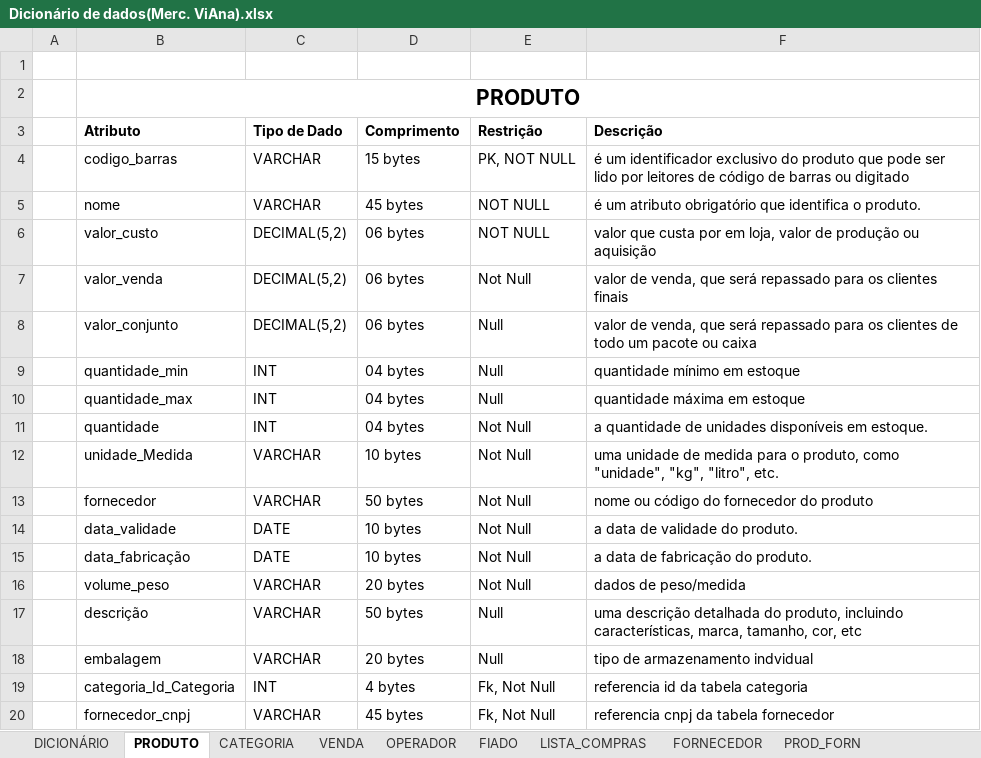
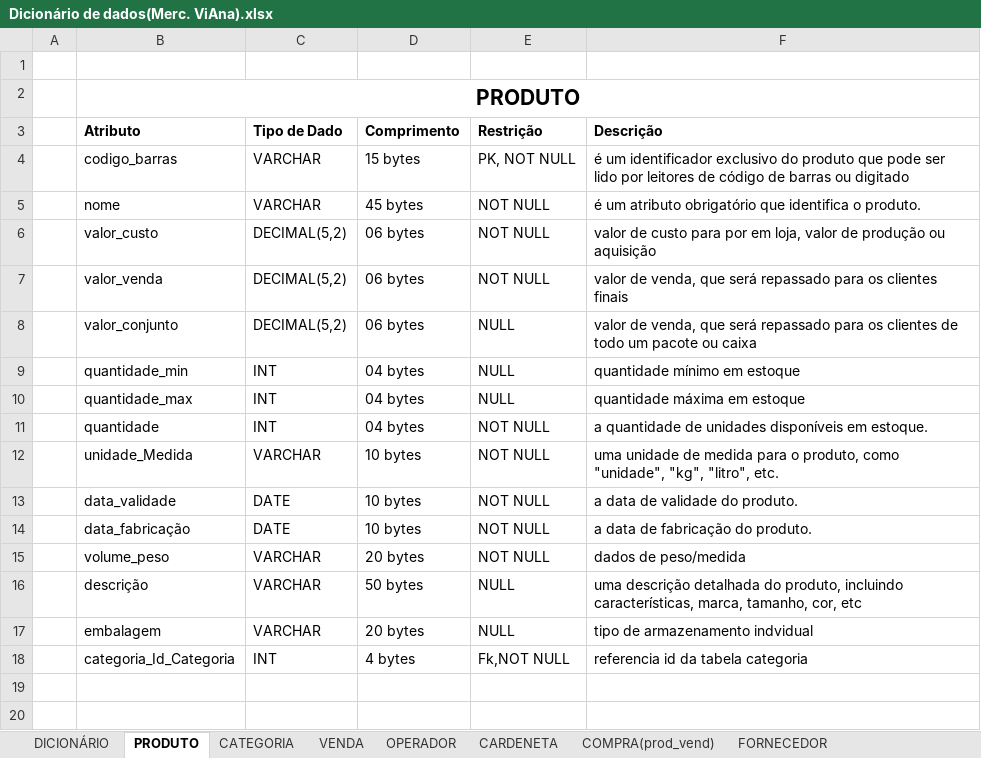
Before and after one commit to PauloQuirinoCD/MercadinhoViAna, an Excel workbook: Dicionário de dados(Merc. ViAna).xlsx, sheet PRODUTO, drawn as a sheet; values as stored, in another font and other column widths than the file's, no borders; removed rows and columns are numbered as before the commit, all else as after; the diff names each change by its address in the sheet, - before the commit and + after, or states it on an @@ line.

```diff
--- a/Dicionário de dados(Merc. ViAna).xlsx (sheet PRODUTO)
+++ b/Dicionário de dados(Merc. ViAna).xlsx (sheet PRODUTO)
-sheet tab: FIADO
+sheet tab: CARDENETA
-sheet tab: LISTA_COMPRAS
+sheet tab: COMPRA(prod_vend)
-F6 (Descrição): valor que custa por em…
+F6 (Descrição): valor de custo para por em…
-E7 (Restrição): Not Null
+E7 (Restrição): NOT NULL
-E8:E10 (Restrição): Null
+E8:E10 (Restrição): NULL
-E11:E12 (Restrição): Not Null
+E11:E12 (Restrição): NOT NULL
-row 13:  | fornecedor | VARCHAR | 50 bytes | Not Null | nome ou código do fornecedor do produto
-E13:E15 (Restrição): Not Null
+E13:E15 (Restrição): NOT NULL
-E16:E17 (Restrição): Null
+E16:E17 (Restrição): NULL
-E18 (Restrição): Fk, Not Null
+E18 (Restrição): Fk,NOT NULL
-row 20:  | fornecedor_cnpj | VARCHAR | 45 bytes | Fk, Not Null | referencia cnpj da tabela fornecedor
```
Also changed, not shown: sheet DICIONÁRIO, sheet CARDENETA, sheet COMPRA(prod_vend), sheet VENDA, sheet FORNECEDOR, sheet PRODUTO_FORNECEDOR, other sheet tabs, 2 other files.
